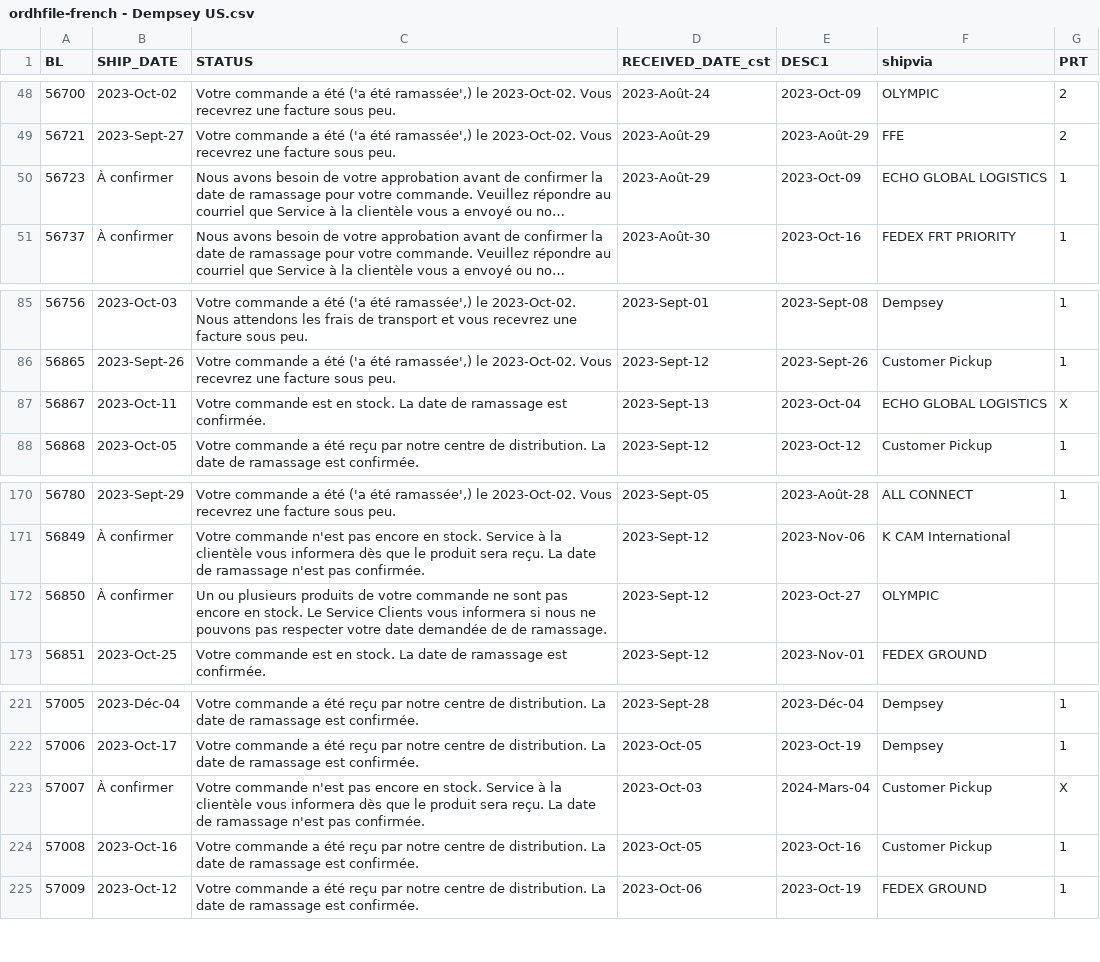
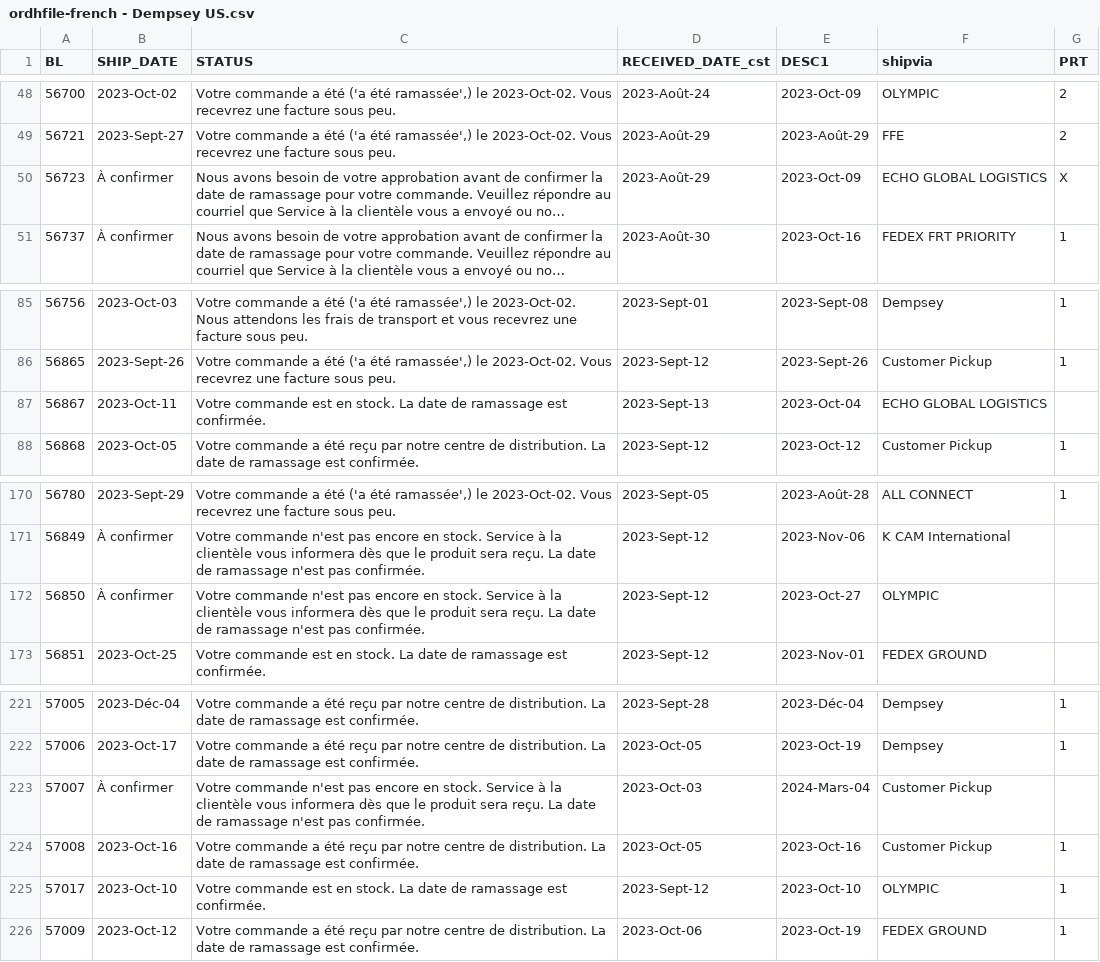
Before and after one commit to dempseysystems/dempseysystems.github.io, a CSV file: ordhfile-french - Dempsey US.csv, drawn as a sheet; only a part is shown, gaps mark what is left out; long unchanged cells end in …; the diff names each change by its address in the sheet, - before the commit and + after, or states it on an @@ line.

```diff
--- a/ordhfile-french - Dempsey US.csv
+++ b/ordhfile-french - Dempsey US.csv
-G50 (PRT): 1
+G50 (PRT): X
-G87 (PRT): X
+G87 (PRT): (empty)
-C172 (STATUS): Un ou plusieurs produits de votre commande ne sont pas encore en stock. Le Service Clients vous informera si nous ne pouvons pas respecter votre date demandée de de ramassage.
+C172 (STATUS): Votre commande n'est pas encore en stock. Service à la clientèle vous informera dès que le produit sera reçu. La date de ramassage n'est pas confirmée.
-G223 (PRT): X
+G223 (PRT): (empty)
+row 225: 57017 | 2023-Oct-10 | Votre commande est en stock. La date de ramassage est confirmée. | 2023-Sept-12 | 2023-Oct-10 | OLYMPIC | 1
```
Also changed, not shown: ordhfile - Dempsey US.csv, 1 other file.
